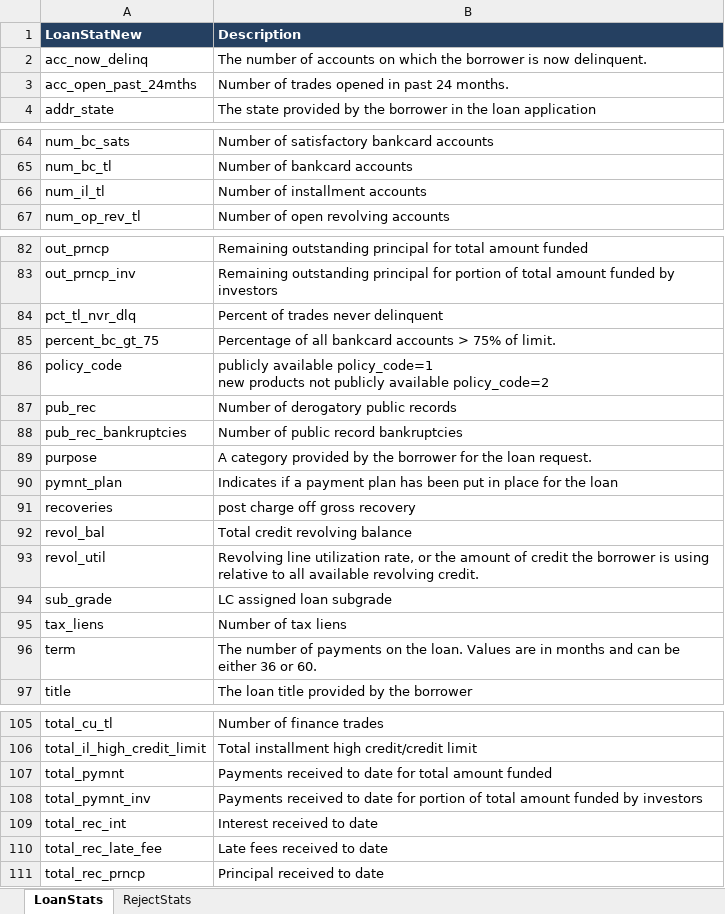
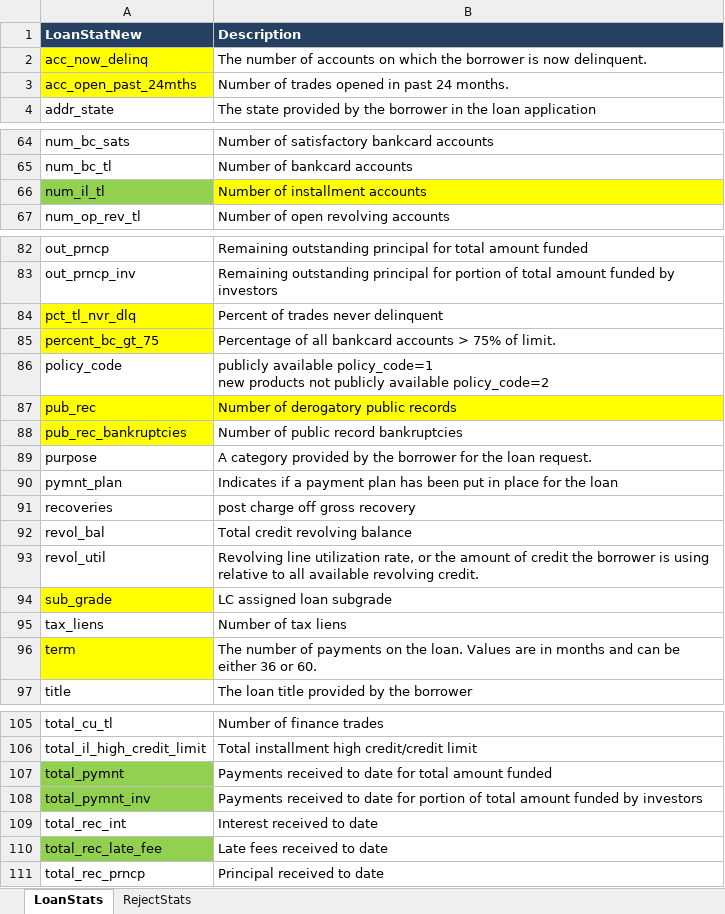
Before and after one commit to ptrikkur/LendingClubCaseStudy, an Excel workbook: Data_Dictionary.xlsx, sheet LoanStats, drawn as a sheet; only a part is shown, gaps mark what is left out; values as stored, in another font and other column widths than the file's, no borders; the diff covers the shown part only; the diff names each change by its address in the sheet, - before the commit and + after, or states it on an @@ line.

```diff
--- a/Data_Dictionary.xlsx (sheet LoanStats)
+++ b/Data_Dictionary.xlsx (sheet LoanStats)
-A2:A3 fill: none
+A2:A3 fill: #FFFF00
-A66 fill: none
+A66 fill: #92D050
-B66 fill: none
+B66 fill: #FFFF00
-A84:A85 fill: none
+A84:A85 fill: #FFFF00
-A87:B87 fill: none
+A87:B87 fill: #FFFF00
-A88 fill: none
+A88 fill: #FFFF00
-A94 fill: none
+A94 fill: #FFFF00
-A96 fill: none
+A96 fill: #FFFF00
-A107:A108 fill: none
+A107:A108 fill: #92D050
-A110 fill: none
+A110 fill: #92D050
```
Also changed, not shown: cell formats elsewhere in this sheet.
